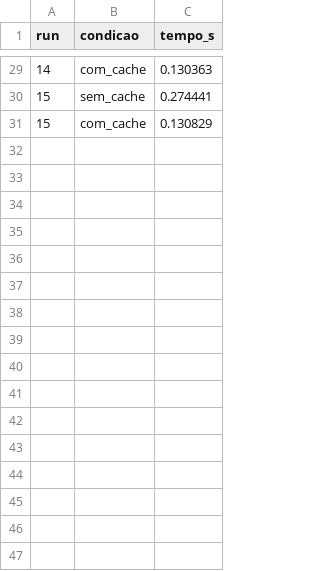
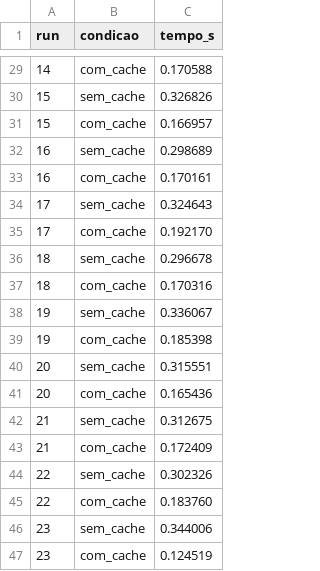
Before and after one commit to CaioVKodato/lab-experimentacao-software-4, a CSV file: data/simulado.csv, drawn as a sheet; only a part is shown, gaps mark what is left out; the diff covers the shown part only.

```diff
--- a/data/simulado.csv
+++ b/data/simulado.csv
@@ -29,3 +29,19 @@ run,condicao,tempo_s
-14,com_cache,0.130363
-15,sem_cache,0.274441
-15,com_cache,0.130829
+14,com_cache,0.170588
+15,sem_cache,0.326826
+15,com_cache,0.166957
+16,sem_cache,0.298689
+16,com_cache,0.170161
+17,sem_cache,0.324643
+17,com_cache,0.192170
+18,sem_cache,0.296678
+18,com_cache,0.170316
+19,sem_cache,0.336067
+19,com_cache,0.185398
+20,sem_cache,0.315551
+20,com_cache,0.165436
+21,sem_cache,0.312675
+21,com_cache,0.172409
+22,sem_cache,0.302326
+22,com_cache,0.183760
+23,sem_cache,0.344006
+23,com_cache,0.124519
```
Also changed, not shown: 14 added rows and 27 edited cells elsewhere in this file, data/builds.csv, 2 other files.
